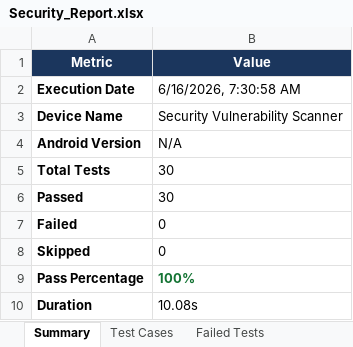
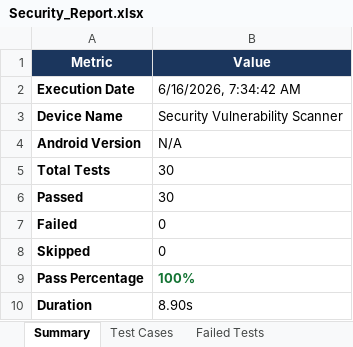
Before and after one commit to pavendhanA/app, an Excel workbook: reports/Security_Report.xlsx, sheet Summary, drawn as a sheet; values as stored, in another font and other column widths than the file's, no borders; the diff names each change by its address in the sheet, - before the commit and + after, or states it on an @@ line.

```diff
--- a/reports/Security_Report.xlsx (sheet Summary)
+++ b/reports/Security_Report.xlsx (sheet Summary)
-B2 (Value): 6/16/2026, 7:30:58 AM
+B2 (Value): 6/16/2026, 7:34:42 AM
-B10 (Value): 10.08s
+B10 (Value): 8.90s
```
Also changed, not shown: sheet Execution Logs, sheet Test Cases.
